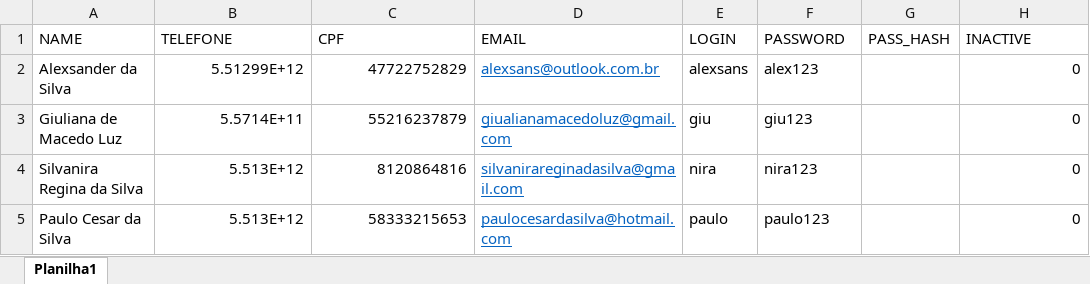
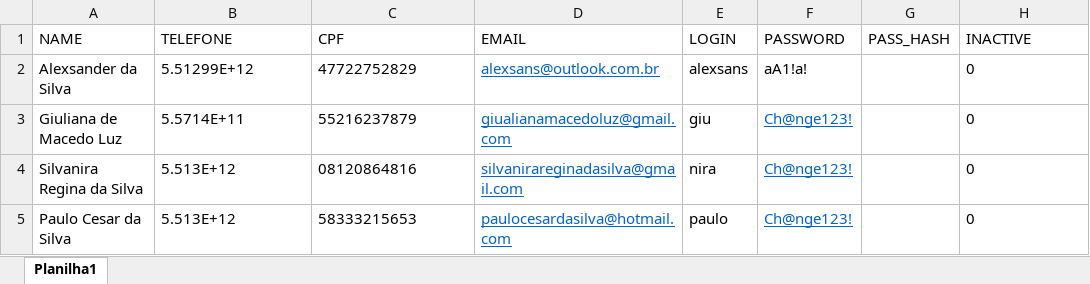
Before and after one commit to alexsan-s/TG_SRRF, an Excel workbook: xlsx/ImportOperator.xlsx, sheet Planilha1, drawn as a sheet; values as stored, in another font and other column widths than the file's, no borders; the diff names each change by its address in the sheet, - before the commit and + after, or states it on an @@ line.

```diff
--- a/xlsx/ImportOperator.xlsx (sheet Planilha1)
+++ b/xlsx/ImportOperator.xlsx (sheet Planilha1)
-B2:C5 alignment: right
+B2:C5 alignment: left
-F2 (PASSWORD): alex123
+F2 (PASSWORD): aA1!a!
-H2:H5 alignment: right
+H2:H5 alignment: left
-F3 (PASSWORD): giu123
+F3 (PASSWORD): Ch@nge123!
@@ F3:F5 underline: off → on, text colour: black → #0563C1 @@
-C4 (CPF): 8120864816
+C4 (CPF): 08120864816
-F4 (PASSWORD): nira123
+F4 (PASSWORD): Ch@nge123!
-F5 (PASSWORD): paulo123
+F5 (PASSWORD): Ch@nge123!
```
Also changed, not shown: xlsx/ImportClient.xlsx, 3 other files.
